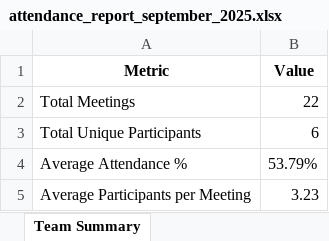
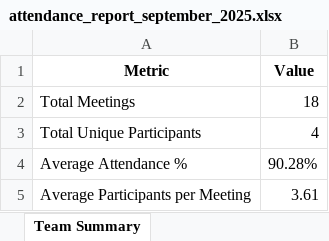
Before and after one commit to farhan/zoom-attendance-report-v2, an Excel workbook: output/attendance_report_september_2025.xlsx, sheet Team Summary, drawn as a sheet; values as stored, in another font and other column widths than the file's, no borders; the diff names each change by its address in the sheet, - before the commit and + after, or states it on an @@ line.

```diff
--- a/output/attendance_report_september_2025.xlsx (sheet Team Summary)
+++ b/output/attendance_report_september_2025.xlsx (sheet Team Summary)
-B2 (Value): 22
+B2 (Value): 18
-B3 (Value): 6
+B3 (Value): 4
-B4 (Value): 53.79%
+B4 (Value): 90.28%
-B5 (Value): 3.23
+B5 (Value): 3.61
```
Also changed, not shown: sheet Individual Attendance, 8 other files.
